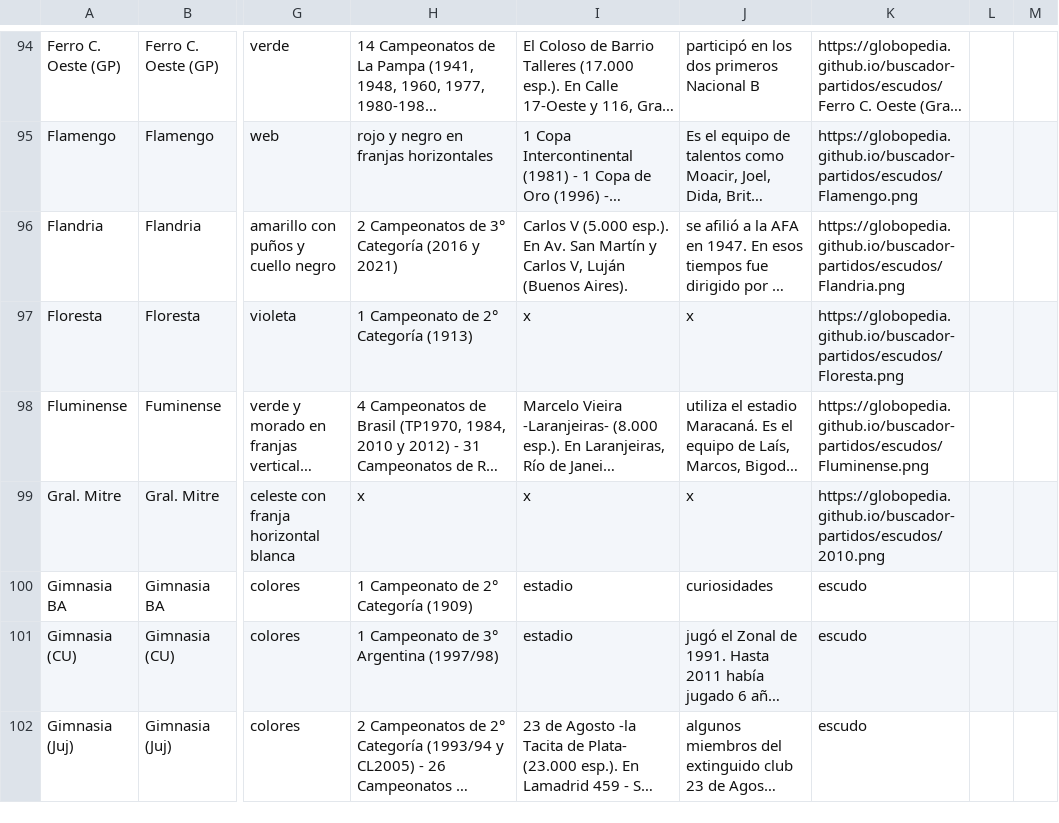
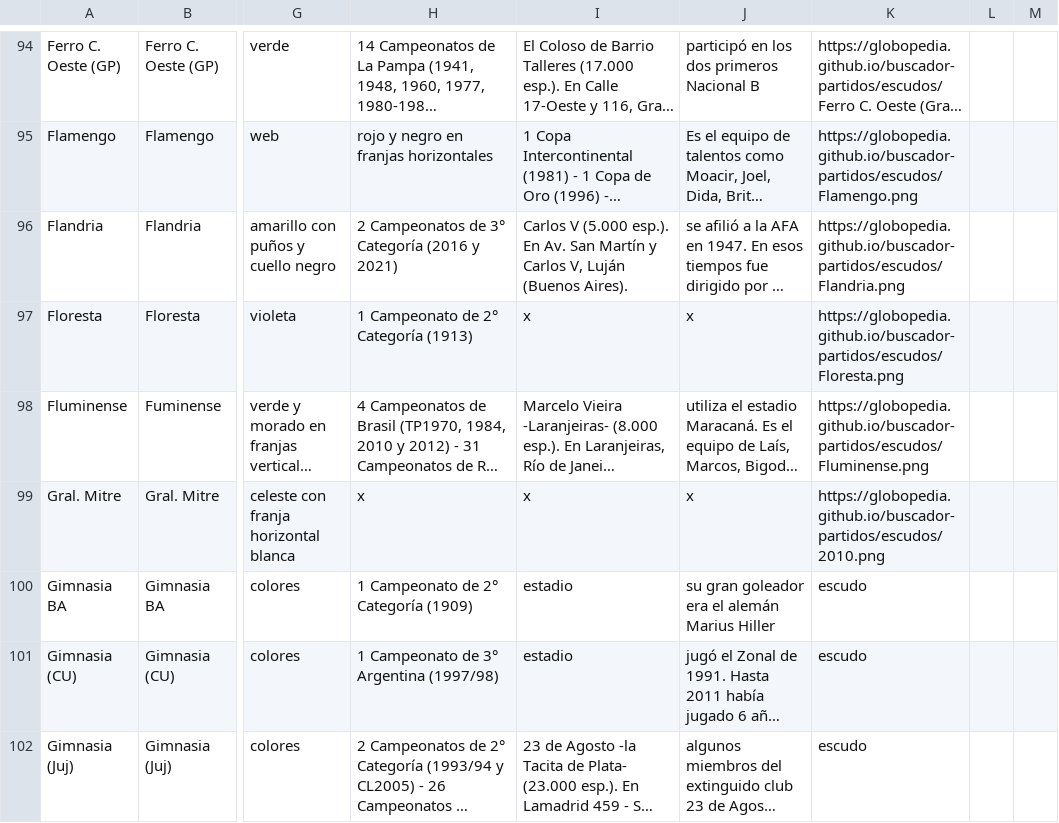
Before and after one commit to globopedia/Lubs, a CSV file: clubes.csv, drawn as a sheet; only a part is shown, gaps mark what is left out; long unchanged cells end in …; the diff covers the shown part only; the diff names each change by its address in the sheet, - before the commit and + after, or states it on an @@ line.

Commit message:
Update clubes.csv

```diff
--- a/clubes.csv
+++ b/clubes.csv
-J100: curiosidades
+J100: su gran goleador era el alemán Marius Hiller
```
Also changed, not shown: 62 edited cells elsewhere in this file.
